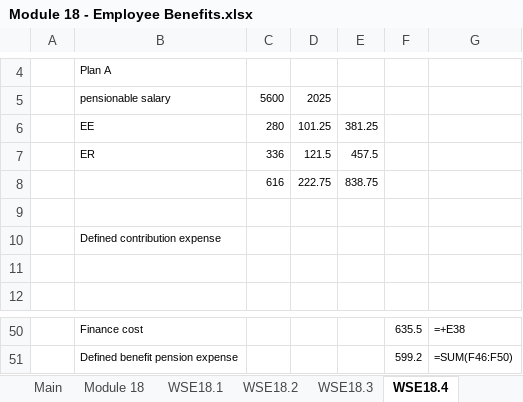
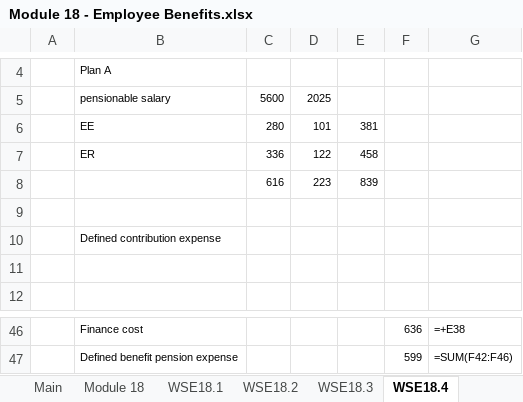
Before and after one commit to BobCornish/FINREP, an Excel workbook: Module 18 - Employee Benefits.xlsx, sheet WSE18.4, drawn as a sheet; only a part is shown, gaps mark what is left out; values as stored, in another font and other column widths than the file's, no borders; removed rows and columns are numbered as before the commit, all else as after; the diff covers the shown part only; the diff names each change by its address in the sheet, - before the commit and + after, or states it on an @@ line.

```diff
--- a/Module 18 - Employee Benefits.xlsx (sheet WSE18.4)
+++ b/Module 18 - Employee Benefits.xlsx (sheet WSE18.4)
-D6: 101.25
+D6: 101
-E6: 381.25
+E6: 381
-D7: 121.5
+D7: 122
-E7: 457.5
+E7: 458
-row 8:  |  | 616 | 222.75 | 838.75
+row 8:  |  | 616 | 223 | 839
-F46: 635.5
+F46: 636
-F47: 599.2
+F47: 599
-G47: =SUM(F46:F50)
+G47: =SUM(F42:F46)
```
Also changed, not shown: 4 removed rows, 13 edited cells and cell formats elsewhere in this sheet, sheet WSE18.6, sheet WSE18.7, formulas that keep their value, Additional Materials.xlsx, Module 12 - Financial Instruments Presentation, Classification and Measurement.xlsx, 2 other files.
